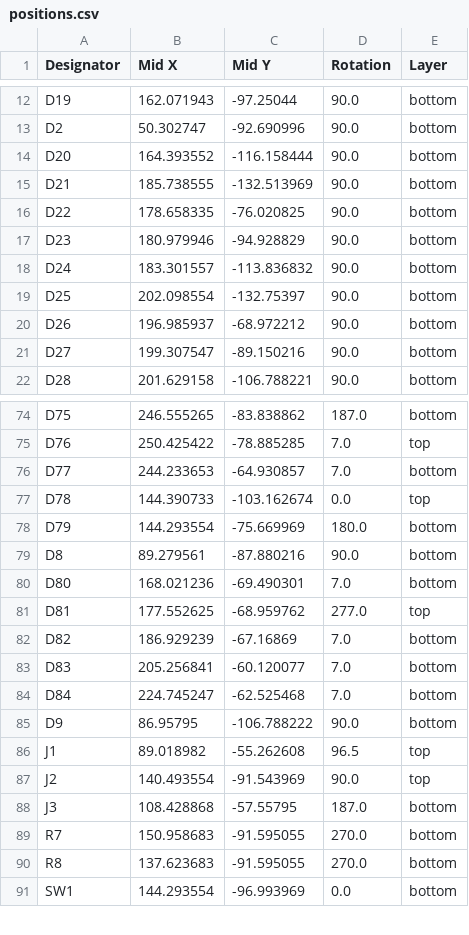
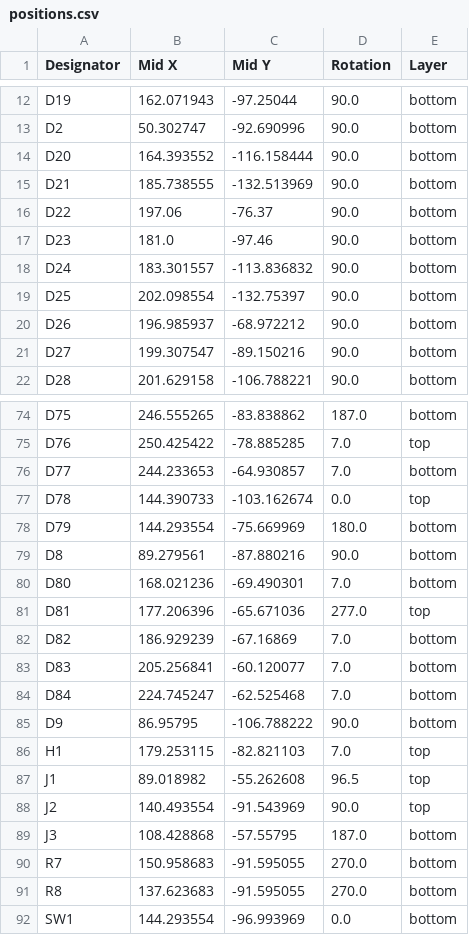
Before and after one commit to the-democratic-ergo-keyboard/Le-Chiffre-Keyboard, a CSV file: KiCad/Le Chiffre v2/production/positions.csv, drawn as a sheet; only a part is shown, gaps mark what is left out.

```diff
--- a/KiCad/Le Chiffre v2/production/positions.csv
+++ b/KiCad/Le Chiffre v2/production/positions.csv
@@ -15,4 +15,4 @@ D20,164.393552,-116.158444,90.0,bottom
 D21,185.738555,-132.513969,90.0,bottom
-D22,178.658335,-76.020825,90.0,bottom
-D23,180.979946,-94.928829,90.0,bottom
+D22,197.06,-76.37,90.0,bottom
+D23,181.0,-97.46,90.0,bottom
 D24,183.301557,-113.836832,90.0,bottom
@@ -80,3 +80,3 @@ D8,89.279561,-87.880216,90.0,bottom
 D80,168.021236,-69.490301,7.0,bottom
-D81,177.552625,-68.959762,277.0,top
+D81,177.206396,-65.671036,277.0,top
 D82,186.929239,-67.16869,7.0,bottom
@@ -85,2 +85,3 @@ D84,224.745247,-62.525468,7.0,bottom
 D9,86.95795,-106.788222,90.0,bottom
+H1,179.253115,-82.821103,7.0,top
 J1,89.018982,-55.262608,96.5,top
```
Also changed, not shown: KiCad/Le Chiffre v2/production/bom.csv, KiCad/Le Chiffre v2/production/designators.csv, 6 other files.
